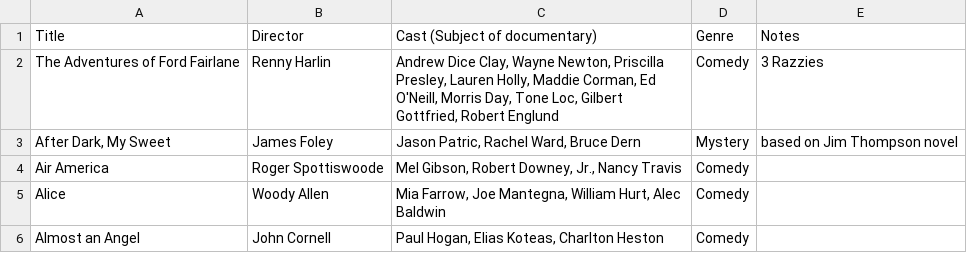
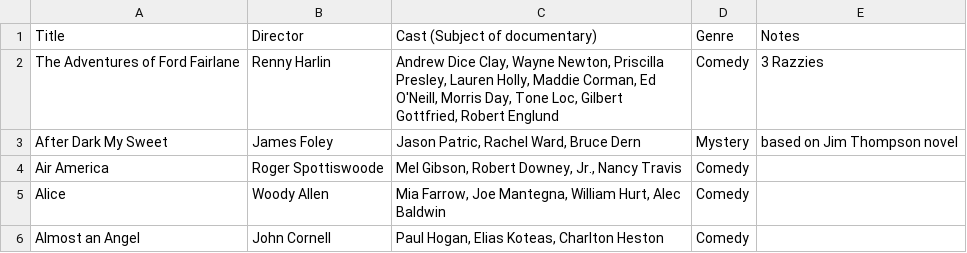
Before and after one commit to msimonds/GoldenGlobes, a CSV file: Movies by Year/1990.csv, drawn as a sheet; only a part is shown; the diff names each change by its address in the sheet, - before the commit and + after, or states it on an @@ line.

```diff
--- a/Movies by Year/1990.csv
+++ b/Movies by Year/1990.csv
-A3: After Dark, My Sweet
+A3: After Dark My Sweet
```
Also changed, not shown: 8 other files.
